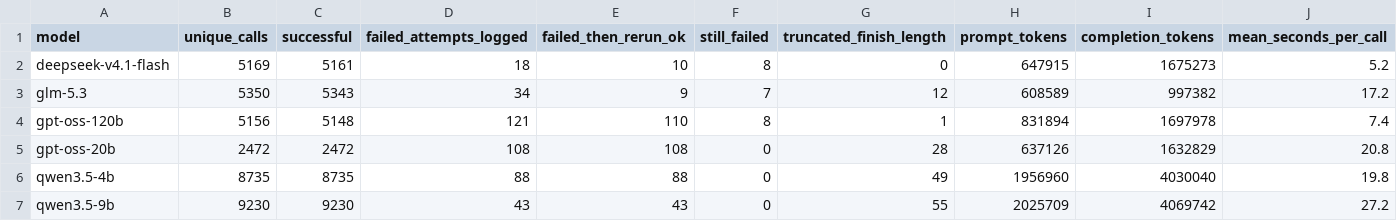
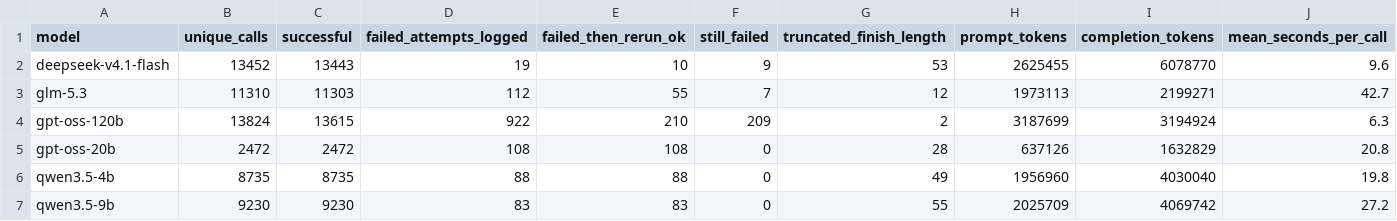
Before and after one commit to yohannab2025S/NomadicPrompts-Pilot-Testing, a CSV file: part4/tables/call_log_summary.csv, drawn as a sheet.

```diff
--- a/part4/tables/call_log_summary.csv
+++ b/part4/tables/call_log_summary.csv
@@ -1,7 +1,7 @@
 model,unique_calls,successful,failed_attempts_logged,failed_then_rerun_ok,still_failed,truncated_finish_length,prompt_tokens,completion_tokens,mean_seconds_per_call
-deepseek-v4.1-flash,5169,5161,18,10,8,0,647915,1675273,5.2
-glm-5.3,5350,5343,34,9,7,12,608589,997382,17.2
-gpt-oss-120b,5156,5148,121,110,8,1,831894,1697978,7.4
+deepseek-v4.1-flash,13452,13443,19,10,9,53,2625455,6078770,9.6
+glm-5.3,11310,11303,112,55,7,12,1973113,2199271,42.7
+gpt-oss-120b,13824,13615,922,210,209,2,3187699,3194924,6.3
 gpt-oss-20b,2472,2472,108,108,0,28,637126,1632829,20.8
 qwen3.5-4b,8735,8735,88,88,0,49,1956960,4030040,19.8
-qwen3.5-9b,9230,9230,43,43,0,55,2025709,4069742,27.2
+qwen3.5-9b,9230,9230,83,83,0,55,2025709,4069742,27.2
```
Also changed, not shown: part4/tables/hand_check_targeted_20.csv, part4/tables/log_coverage.csv, 5 other files.
